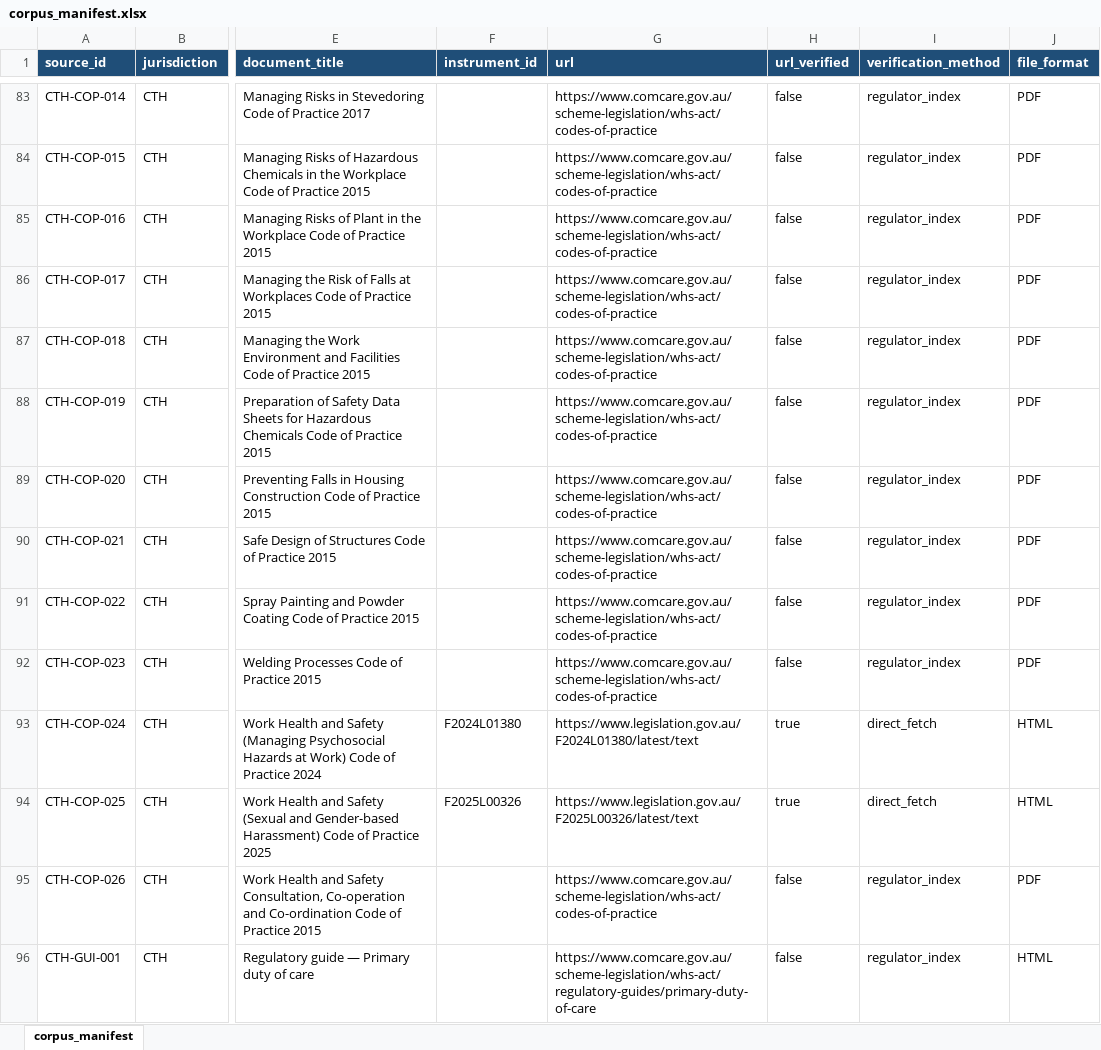
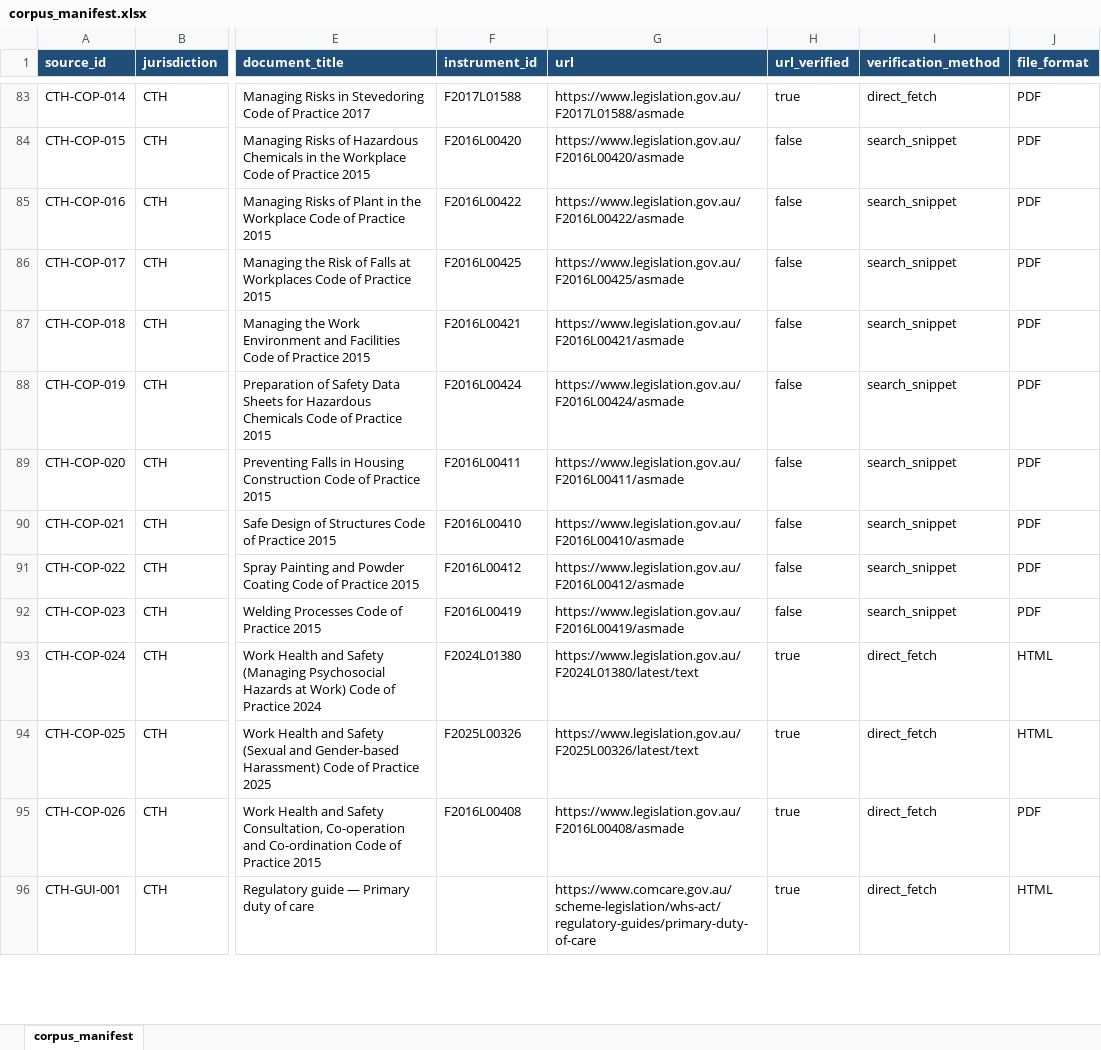
Before and after one commit to whosneet/SafetyLM, an Excel workbook: corpus/manifest/corpus_manifest.xlsx, sheet corpus_manifest, drawn as a sheet; only a part is shown, gaps mark what is left out; values as stored, in another font and other column widths than the file's, no borders; the diff covers the shown part only; the diff names each change by its address in the sheet, - before the commit and + after, or states it on an @@ line.

```diff
--- a/corpus/manifest/corpus_manifest.xlsx (sheet corpus_manifest)
+++ b/corpus/manifest/corpus_manifest.xlsx (sheet corpus_manifest)
-F83 (instrument_id): (empty)
+F83 (instrument_id): F2017L01588
-G83 (url): https://www.comcare.gov.au/scheme-legislation/whs-act/codes-of-practice
+G83 (url): https://www.legislation.gov.au/F2017L01588/asmade
-H83 (url_verified): false
+H83 (url_verified): true
-I83 (verification_method): regulator_index
+I83 (verification_method): direct_fetch
-F84 (instrument_id): (empty)
+F84 (instrument_id): F2016L00420
-G84 (url): https://www.comcare.gov.au/scheme-legislation/whs-act/codes-of-practice
+G84 (url): https://www.legislation.gov.au/F2016L00420/asmade
-I84:I92 (verification_method): regulator_index
+I84:I92 (verification_method): search_snippet
-F85 (instrument_id): (empty)
+F85 (instrument_id): F2016L00422
-G85 (url): https://www.comcare.gov.au/scheme-legislation/whs-act/codes-of-practice
+G85 (url): https://www.legislation.gov.au/F2016L00422/asmade
-F86 (instrument_id): (empty)
+F86 (instrument_id): F2016L00425
-G86 (url): https://www.comcare.gov.au/scheme-legislation/whs-act/codes-of-practice
+G86 (url): https://www.legislation.gov.au/F2016L00425/asmade
-F87 (instrument_id): (empty)
+F87 (instrument_id): F2016L00421
-G87 (url): https://www.comcare.gov.au/scheme-legislation/whs-act/codes-of-practice
+G87 (url): https://www.legislation.gov.au/F2016L00421/asmade
-F88 (instrument_id): (empty)
+F88 (instrument_id): F2016L00424
-G88 (url): https://www.comcare.gov.au/scheme-legislation/whs-act/codes-of-practice
+G88 (url): https://www.legislation.gov.au/F2016L00424/asmade
-F89 (instrument_id): (empty)
+F89 (instrument_id): F2016L00411
-G89 (url): https://www.comcare.gov.au/scheme-legislation/whs-act/codes-of-practice
+G89 (url): https://www.legislation.gov.au/F2016L00411/asmade
-F90 (instrument_id): (empty)
+F90 (instrument_id): F2016L00410
-G90 (url): https://www.comcare.gov.au/scheme-legislation/whs-act/codes-of-practice
+G90 (url): https://www.legislation.gov.au/F2016L00410/asmade
-F91 (instrument_id): (empty)
+F91 (instrument_id): F2016L00412
-G91 (url): https://www.comcare.gov.au/scheme-legislation/whs-act/codes-of-practice
+G91 (url): https://www.legislation.gov.au/F2016L00412/asmade
-F92 (instrument_id): (empty)
+F92 (instrument_id): F2016L00419
-G92 (url): https://www.comcare.gov.au/scheme-legislation/whs-act/codes-of-practice
+G92 (url): https://www.legislation.gov.au/F2016L00419/asmade
-F95 (instrument_id): (empty)
+F95 (instrument_id): F2016L00408
-G95 (url): https://www.comcare.gov.au/scheme-legislation/whs-act/codes-of-practice
+G95 (url): https://www.legislation.gov.au/F2016L00408/asmade
-H95:H96 (url_verified): false
+H95:H96 (url_verified): true
-I95:I96 (verification_method): regulator_index
+I95:I96 (verification_method): direct_fetch
```
Also changed, not shown: 601 edited cells elsewhere in this sheet, 1 other file.
